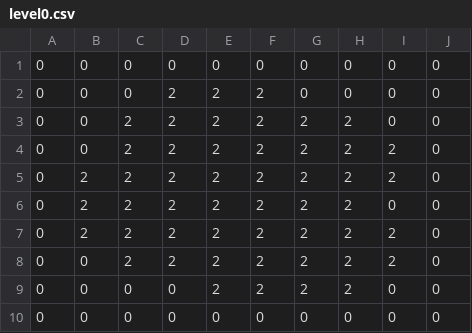
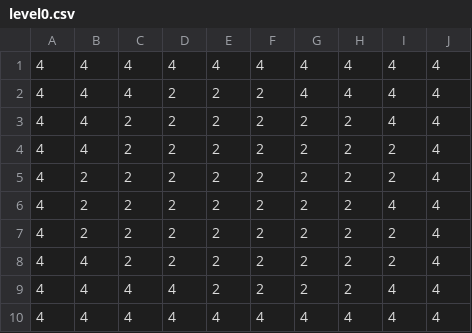
Before and after one commit to BlaerZhang/Aalto-Water-Game, a CSV file: Aalto-Water-Game/Assets/Resources/level0.csv, drawn as a sheet.

```diff
--- a/Aalto-Water-Game/Assets/Resources/level0.csv
+++ b/Aalto-Water-Game/Assets/Resources/level0.csv
@@ -1,10 +1,10 @@
-0,0,0,0,0,0,0,0,0,0
-0,0,0,2,2,2,0,0,0,0
-0,0,2,2,2,2,2,2,0,0
-0,0,2,2,2,2,2,2,2,0
-0,2,2,2,2,2,2,2,2,0
-0,2,2,2,2,2,2,2,0,0
-0,2,2,2,2,2,2,2,2,0
-0,0,2,2,2,2,2,2,2,0
-0,0,0,0,2,2,2,2,0,0
-0,0,0,0,0,0,0,0,0,0
+4,4,4,4,4,4,4,4,4,4
+4,4,4,2,2,2,4,4,4,4
+4,4,2,2,2,2,2,2,4,4
+4,4,2,2,2,2,2,2,2,4
+4,2,2,2,2,2,2,2,2,4
+4,2,2,2,2,2,2,2,4,4
+4,2,2,2,2,2,2,2,2,4
+4,4,2,2,2,2,2,2,2,4
+4,4,4,4,2,2,2,2,4,4
+4,4,4,4,4,4,4,4,4,4
```
Also changed, not shown: 2 other files.
